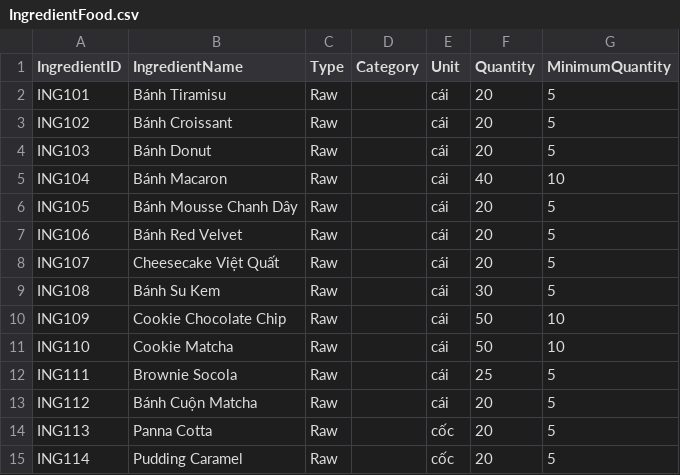
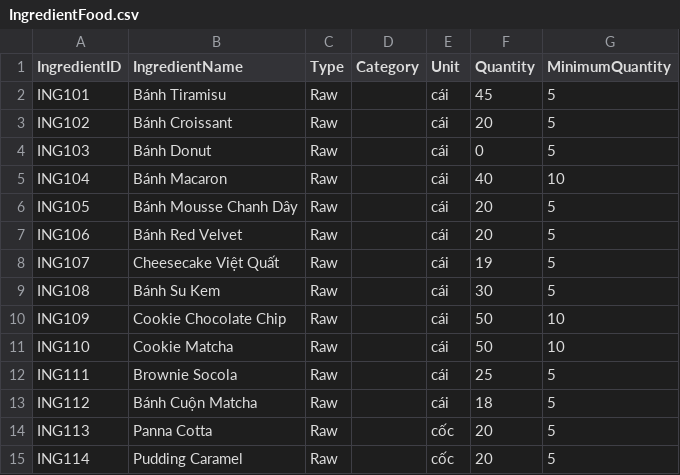
Before and after one commit to NguyenTrg7/oop-cafe-management, a CSV file: saves/IngredientFood.csv, drawn as a sheet.

```diff
--- a/saves/IngredientFood.csv
+++ b/saves/IngredientFood.csv
@@ -1,5 +1,5 @@
 IngredientID,IngredientName,Type,Category,Unit,Quantity,MinimumQuantity
-ING101,Bánh Tiramisu,Raw,,cái,20,5
+ING101,Bánh Tiramisu,Raw,,cái,45,5
 ING102,Bánh Croissant,Raw,,cái,20,5
-ING103,Bánh Donut,Raw,,cái,20,5
+ING103,Bánh Donut,Raw,,cái,0,5
 ING104,Bánh Macaron,Raw,,cái,40,10
@@ -7,3 +7,3 @@ ING105,Bánh Mousse Chanh Dây,Raw,,cái,20,5
 ING106,Bánh Red Velvet,Raw,,cái,20,5
-ING107,Cheesecake Việt Quất,Raw,,cái,20,5
+ING107,Cheesecake Việt Quất,Raw,,cái,19,5
 ING108,Bánh Su Kem,Raw,,cái,30,5
@@ -12,3 +12,3 @@ ING110,Cookie Matcha,Raw,,cái,50,10
 ING111,Brownie Socola,Raw,,cái,25,5
-ING112,Bánh Cuộn Matcha,Raw,,cái,20,5
+ING112,Bánh Cuộn Matcha,Raw,,cái,18,5
 ING113,Panna Cotta,Raw,,cốc,20,5
```
Also changed, not shown: saves/IngredientDrink.csv, 8 other files.
